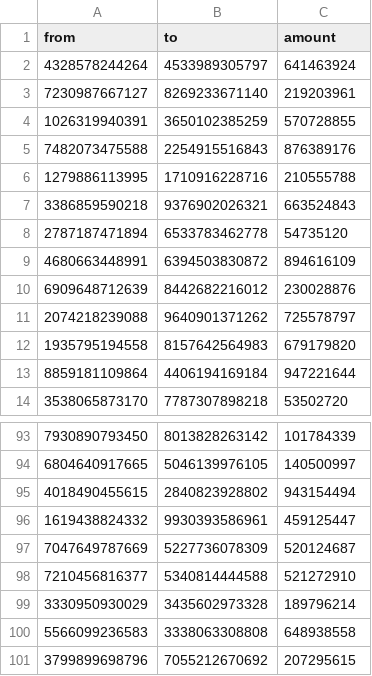
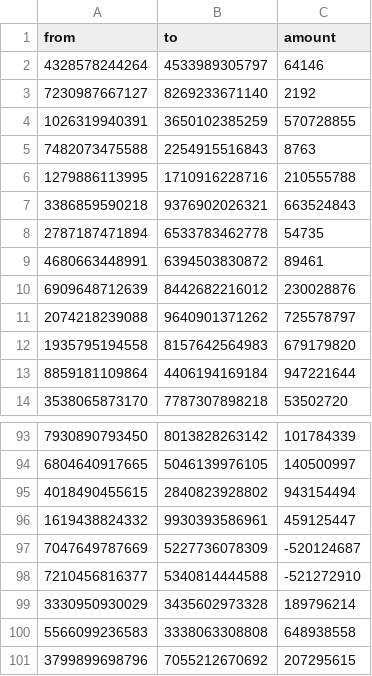
Before and after one commit to Lokecross/backend-test-mevo, a CSV file: transactions.csv, drawn as a sheet; only a part is shown, gaps mark what is left out.

```diff
--- a/transactions.csv
+++ b/transactions.csv
@@ -1,10 +1,10 @@
 from;to;amount
-4328578244264;4533989305797;641463924
-7230987667127;8269233671140;219203961
+4328578244264;4533989305797;64146
+7230987667127;8269233671140;2192
 1026319940391;3650102385259;570728855
-7482073475588;2254915516843;876389176
+7482073475588;2254915516843;8763
 1279886113995;1710916228716;210555788
 3386859590218;9376902026321;663524843
-2787187471894;6533783462778;54735120
-4680663448991;6394503830872;894616109
+2787187471894;6533783462778;54735
+4680663448991;6394503830872;89461
 6909648712639;8442682216012;230028876
@@ -96,4 +96,4 @@ from;to;amount
 1619438824332;9930393586961;459125447
-7047649787669;5227736078309;520124687
-7210456816377;5340814444588;521272910
+7047649787669;5227736078309;-520124687
+7210456816377;5340814444588;-521272910
 3330950930029;3435602973328;189796214
```
Also changed, not shown: 5 other files.
